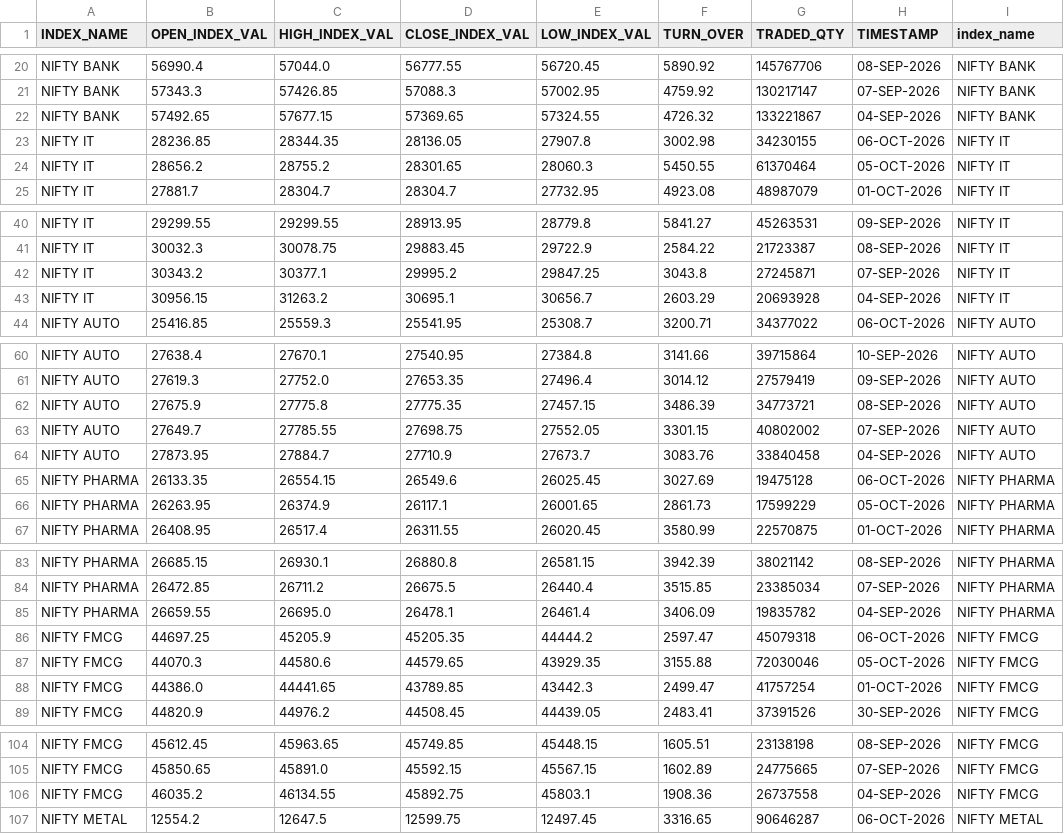
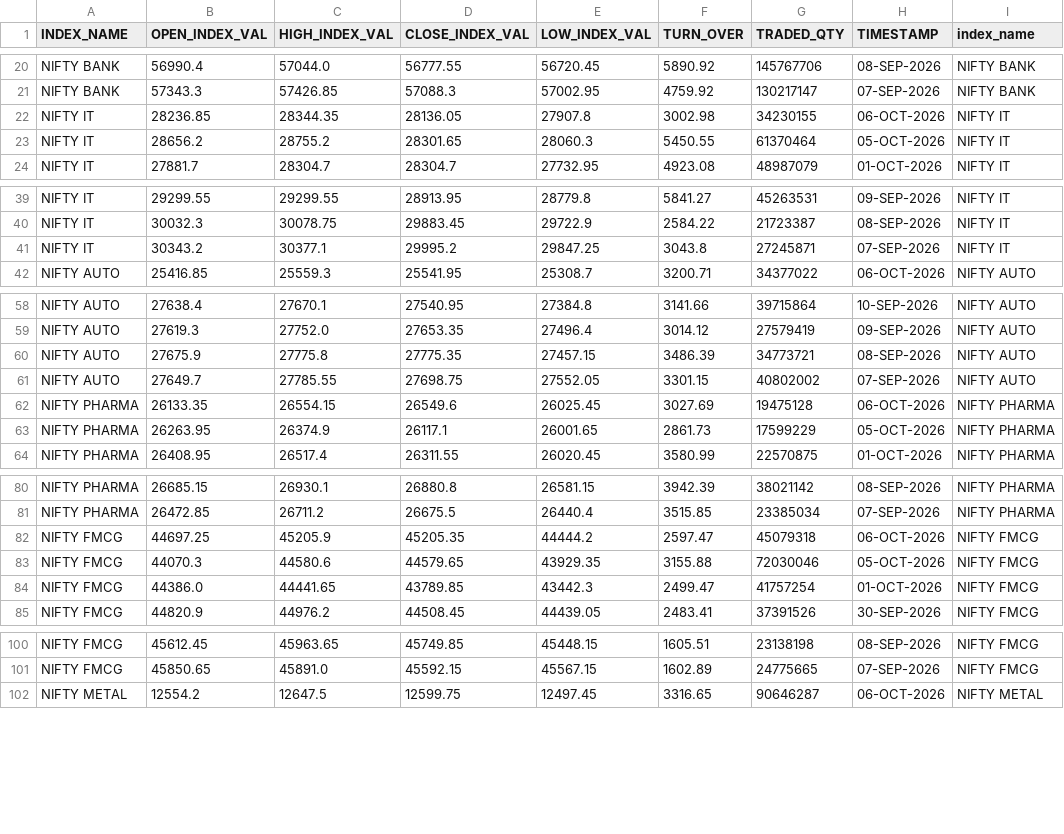
Before and after one commit to Aruj-Singh/nse-dashboard, a CSV file: data/sector_history.csv, drawn as a sheet; only a part is shown, gaps mark what is left out; the diff covers the shown part only.

```diff
--- a/data/sector_history.csv
+++ b/data/sector_history.csv
@@ -21,3 +21,2 @@ NIFTY BANK,56990.4,57044.0,56777.55,56720.45,5890.92,145767706,08-SEP-2026,NIFTY
 NIFTY BANK,57343.3,57426.85,57088.3,57002.95,4759.92,130217147,07-SEP-2026,NIFTY BANK
-NIFTY BANK,57492.65,57677.15,57369.65,57324.55,4726.32,133221867,04-SEP-2026,NIFTY BANK
 NIFTY IT,28236.85,28344.35,28136.05,27907.8,3002.98,34230155,06-OCT-2026,NIFTY IT
@@ -42,3 +41,2 @@ NIFTY IT,30032.3,30078.75,29883.45,29722.9,2584.22,21723387,08-SEP-2026,NIFTY IT
 NIFTY IT,30343.2,30377.1,29995.2,29847.25,3043.8,27245871,07-SEP-2026,NIFTY IT
-NIFTY IT,30956.15,31263.2,30695.1,30656.7,2603.29,20693928,04-SEP-2026,NIFTY IT
 NIFTY AUTO,25416.85,25559.3,25541.95,25308.7,3200.71,34377022,06-OCT-2026,NIFTY AUTO
@@ -63,3 +61,2 @@ NIFTY AUTO,27675.9,27775.8,27775.35,27457.15,3486.39,34773721,08-SEP-2026,NIFTY
 NIFTY AUTO,27649.7,27785.55,27698.75,27552.05,3301.15,40802002,07-SEP-2026,NIFTY AUTO
-NIFTY AUTO,27873.95,27884.7,27710.9,27673.7,3083.76,33840458,04-SEP-2026,NIFTY AUTO
 NIFTY PHARMA,26133.35,26554.15,26549.6,26025.45,3027.69,19475128,06-OCT-2026,NIFTY PHARMA
@@ -84,3 +81,2 @@ NIFTY PHARMA,26685.15,26930.1,26880.8,26581.15,3942.39,38021142,08-SEP-2026,NIFT
 NIFTY PHARMA,26472.85,26711.2,26675.5,26440.4,3515.85,23385034,07-SEP-2026,NIFTY PHARMA
-NIFTY PHARMA,26659.55,26695.0,26478.1,26461.4,3406.09,19835782,04-SEP-2026,NIFTY PHARMA
 NIFTY FMCG,44697.25,45205.9,45205.35,44444.2,2597.47,45079318,06-OCT-2026,NIFTY FMCG
@@ -105,3 +101,2 @@ NIFTY FMCG,45612.45,45963.65,45749.85,45448.15,1605.51,23138198,08-SEP-2026,NIFT
 NIFTY FMCG,45850.65,45891.0,45592.15,45567.15,1602.89,24775665,07-SEP-2026,NIFTY FMCG
-NIFTY FMCG,46035.2,46134.55,45892.75,45803.1,1908.36,26737558,04-SEP-2026,NIFTY FMCG
 NIFTY METAL,12554.2,12647.5,12599.75,12497.45,3316.65,90646287,06-OCT-2026,NIFTY METAL
```
Also changed, not shown: 10 removed rows elsewhere in this file, data/all_indices.csv, data/most_active_value.csv, 5 other files.
